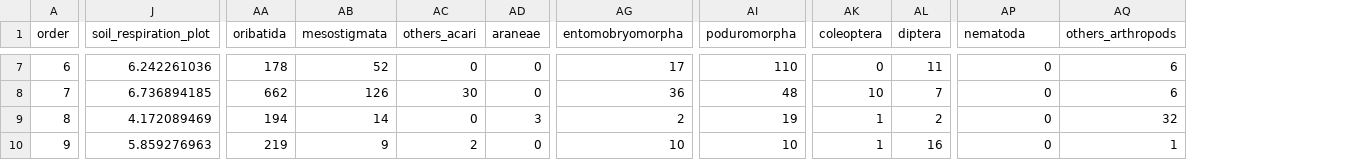
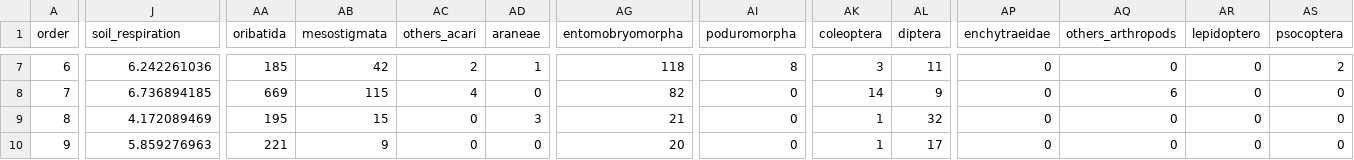
Before and after one commit to oscargodoy/soil-fauna, a CSV file: data/original_database_r.csv, drawn as a sheet; only a part is shown, gaps mark what is left out; the diff covers the shown part only; the diff names each change by its address in the sheet, - before the commit and + after, or states it on an @@ line.

```diff
--- a/data/original_database_r.csv
+++ b/data/original_database_r.csv
+column AR (lepidoptero), rows 7-10: all 0
+column AS (psocoptera), rows 7-10: 2 | 0 | 0 | 0
-J1: soil_respiration_plot
+J1: soil_respiration
-AP1: nematoda
+AP1: enchytraeidae
-AA7 (oribatida): 178
+AA7 (oribatida): 185
-AB7 (mesostigmata): 52
+AB7 (mesostigmata): 42
-AC7 (others_acari): 0
+AC7 (others_acari): 2
-AD7 (araneae): 0
+AD7 (araneae): 1
-AG7 (entomobryomorpha): 17
+AG7 (entomobryomorpha): 118
-AI7 (poduromorpha): 110
+AI7 (poduromorpha): 8
-AK7 (coleoptera): 0
+AK7 (coleoptera): 3
-AQ7 (others_arthropods): 6
+AQ7 (others_arthropods): 0
-AA8 (oribatida): 662
+AA8 (oribatida): 669
-AB8 (mesostigmata): 126
+AB8 (mesostigmata): 115
-AC8 (others_acari): 30
+AC8 (others_acari): 4
-AG8 (entomobryomorpha): 36
+AG8 (entomobryomorpha): 82
-AI8 (poduromorpha): 48
+AI8 (poduromorpha): 0
-AK8 (coleoptera): 10
+AK8 (coleoptera): 14
-AL8 (diptera): 7
+AL8 (diptera): 9
-AA9 (oribatida): 194
+AA9 (oribatida): 195
-AB9 (mesostigmata): 14
+AB9 (mesostigmata): 15
-AG9 (entomobryomorpha): 2
+AG9 (entomobryomorpha): 21
-AI9 (poduromorpha): 19
+AI9 (poduromorpha): 0
-AL9 (diptera): 2
+AL9 (diptera): 32
-AQ9 (others_arthropods): 32
+AQ9 (others_arthropods): 0
-AA10 (oribatida): 219
+AA10 (oribatida): 221
-AC10 (others_acari): 2
+AC10 (others_acari): 0
-AG10 (entomobryomorpha): 10
+AG10 (entomobryomorpha): 20
-AI10 (poduromorpha): 10
+AI10 (poduromorpha): 0
-AL10 (diptera): 16
+AL10 (diptera): 17
-AQ10 (others_arthropods): 1
+AQ10 (others_arthropods): 0
```
Also changed, not shown: 118 edited cells elsewhere in this file, 2 other files.
